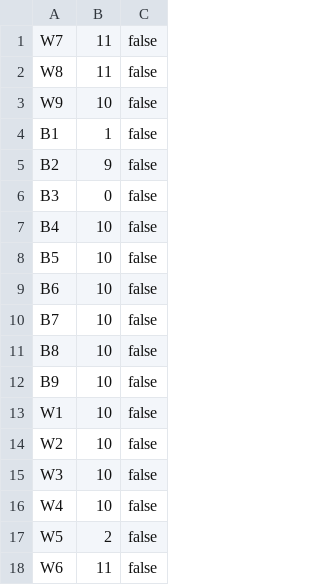
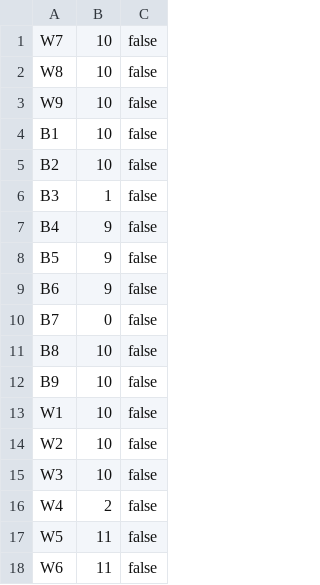
Before and after one commit to lukakralj/Toguz-Korgool, a CSV file: src/main/java/saveFile.csv, drawn as a sheet.

Commit message:
Save/Load now updates the back end for consistency

```diff
--- a/src/main/java/saveFile.csv
+++ b/src/main/java/saveFile.csv
@@ -1,11 +1,11 @@
-W7,11,false
-W8,11,false
+W7,10,false
+W8,10,false
 W9,10,false
-B1,1,false
-B2,9,false
-B3,0,false
-B4,10,false
-B5,10,false
-B6,10,false
-B7,10,false
+B1,10,false
+B2,10,false
+B3,1,false
+B4,9,false
+B5,9,false
+B6,9,false
+B7,0,false
 B8,10,false
@@ -15,4 +15,4 @@ W2,10,false
 W3,10,false
-W4,10,false
-W5,2,false
+W4,2,false
+W5,11,false
 W6,11,false
```
Also changed, not shown: 2 other files.
